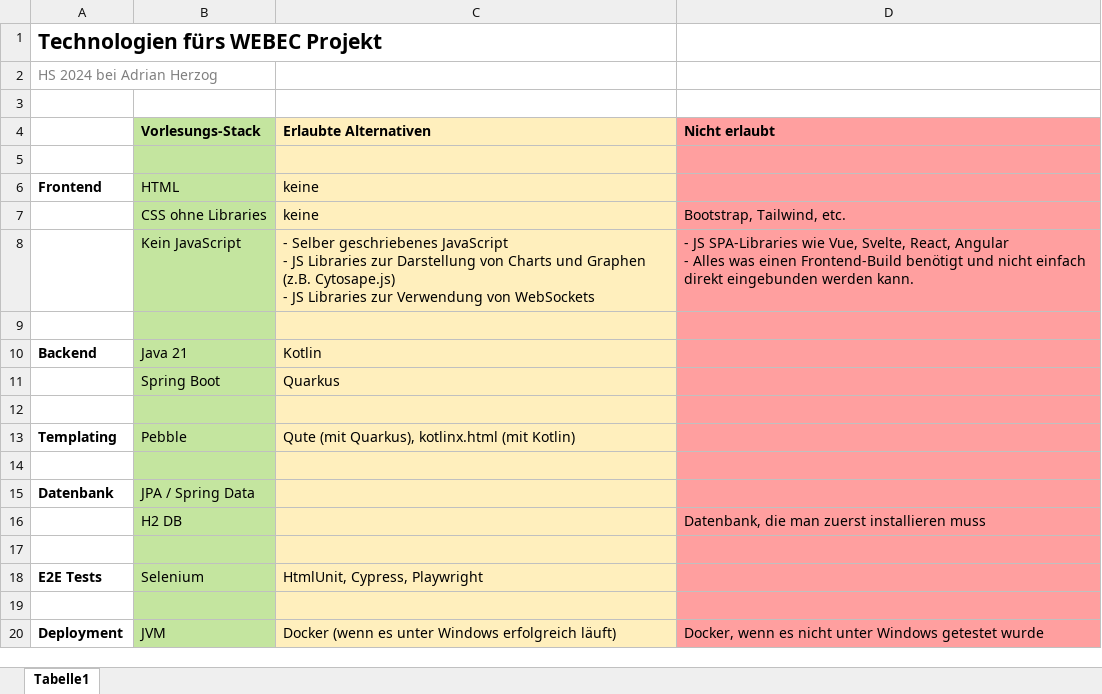
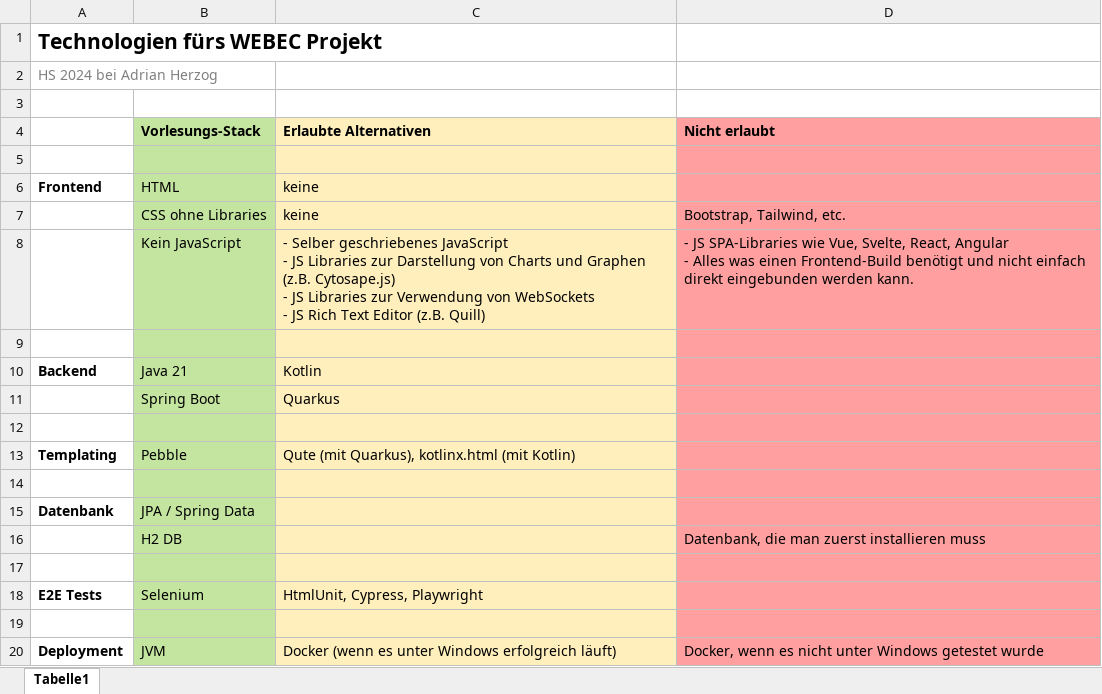
Before and after one commit to adiherzog-fhnw/webec-2024-hs, an Excel workbook: Projekt/Erlaubte Technologien.xlsx, sheet Tabelle1, drawn as a sheet; values as stored, in another font and other column widths than the file's, no borders; ↵ is a line break in a cell; the diff names each change by its address in the sheet, - before the commit and + after, or states it on an @@ line.

Commit message:
JS rich text editor

```diff
--- a/Projekt/Erlaubte Technologien.xlsx (sheet Tabelle1)
+++ b/Projekt/Erlaubte Technologien.xlsx (sheet Tabelle1)
-C8 (Erlaubte Alternativen): …von WebSockets
+C8 (Erlaubte Alternativen): …von WebSockets ↵ - JS Rich Text Editor (z.B. Quill)
```
